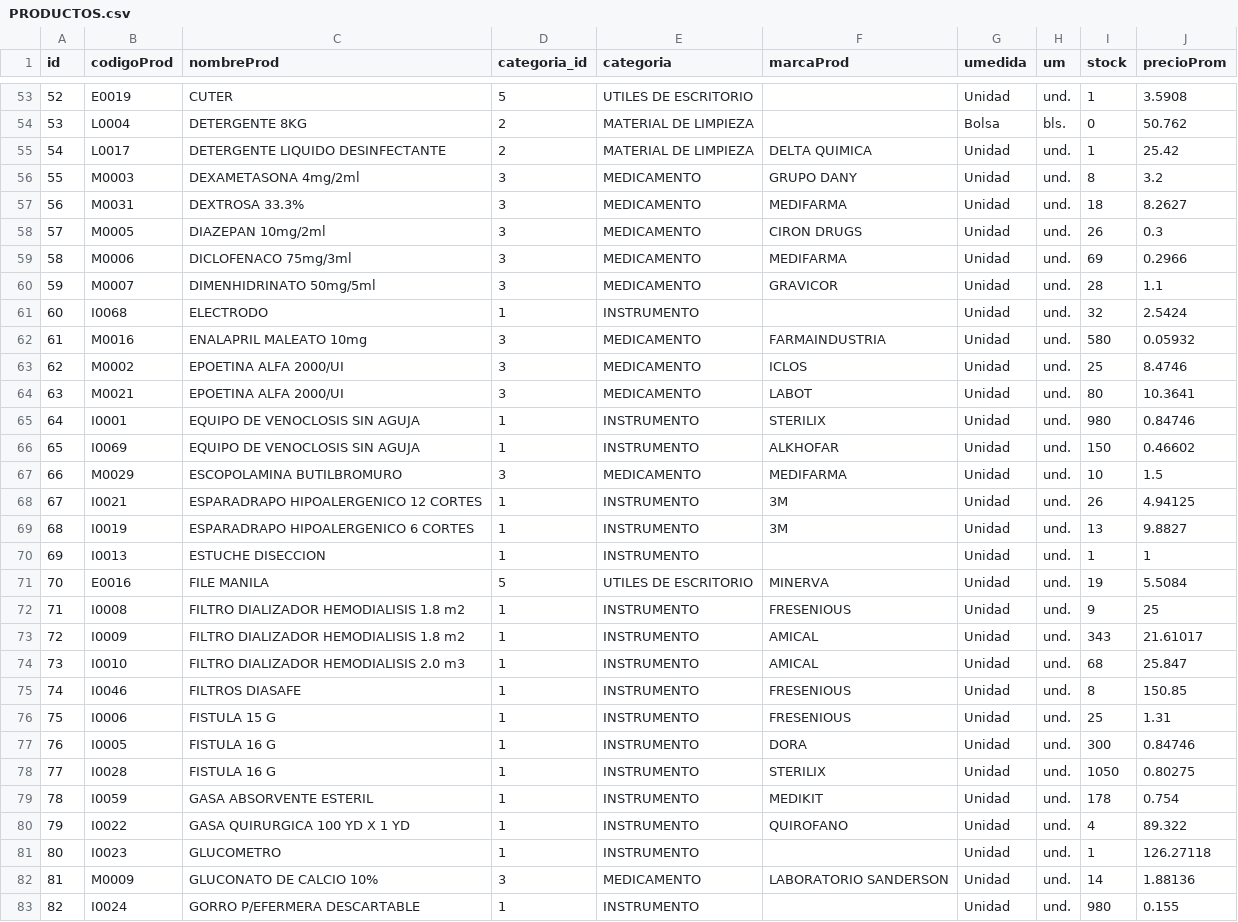
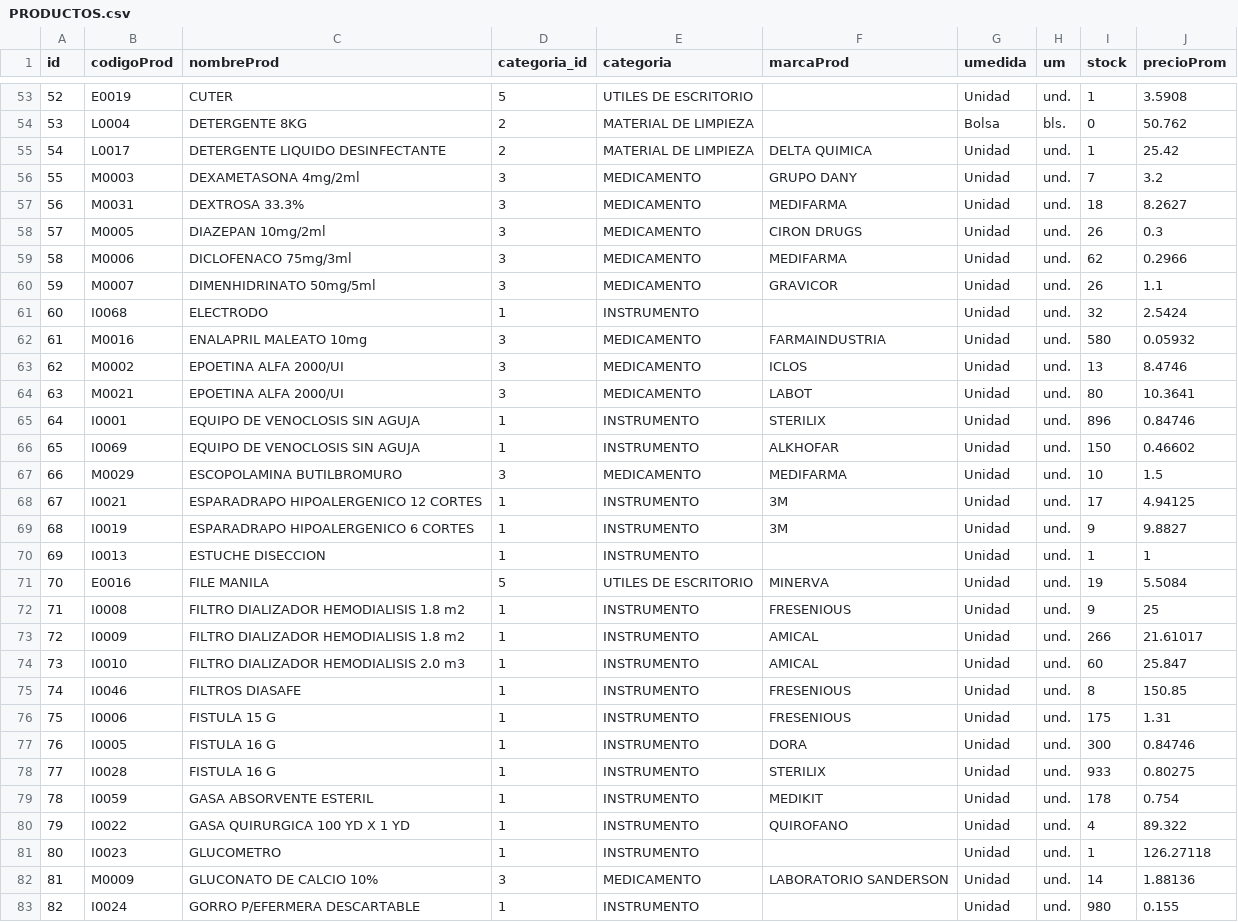
Before and after one commit to NEFROSUR/nefrosoft, a CSV file: database/data/PRODUCTOS.csv, drawn as a sheet; only a part is shown, gaps mark what is left out; the diff covers the shown part only.

Commit message:
stockInicial

```diff
--- a/database/data/PRODUCTOS.csv
+++ b/database/data/PRODUCTOS.csv
@@ -55,16 +55,16 @@
 54;L0017;DETERGENTE LIQUIDO DESINFECTANTE;2;MATERIAL DE LIMPIEZA;DELTA QUIMICA;Unidad;und.;1;25.42
-55;M0003;DEXAMETASONA 4mg/2ml;3;MEDICAMENTO;GRUPO DANY;Unidad;und.;8;3.2
+55;M0003;DEXAMETASONA 4mg/2ml;3;MEDICAMENTO;GRUPO DANY;Unidad;und.;7;3.2
 56;M0031;DEXTROSA 33.3%;3;MEDICAMENTO;MEDIFARMA;Unidad;und.;18;8.2627
 57;M0005;DIAZEPAN 10mg/2ml;3;MEDICAMENTO;CIRON DRUGS;Unidad;und.;26;0.3
-58;M0006;DICLOFENACO 75mg/3ml;3;MEDICAMENTO;MEDIFARMA;Unidad;und.;69;0.2966
-59;M0007;DIMENHIDRINATO 50mg/5ml;3;MEDICAMENTO;GRAVICOR;Unidad;und.;28;1.1
+58;M0006;DICLOFENACO 75mg/3ml;3;MEDICAMENTO;MEDIFARMA;Unidad;und.;62;0.2966
+59;M0007;DIMENHIDRINATO 50mg/5ml;3;MEDICAMENTO;GRAVICOR;Unidad;und.;26;1.1
 60;I0068;ELECTRODO;1;INSTRUMENTO;;Unidad;und.;32;2.5424
 61;M0016;ENALAPRIL MALEATO 10mg;3;MEDICAMENTO;FARMAINDUSTRIA;Unidad;und.;580;0.05932
-62;M0002;EPOETINA ALFA 2000/UI;3;MEDICAMENTO;ICLOS;Unidad;und.;25;8.4746
+62;M0002;EPOETINA ALFA 2000/UI;3;MEDICAMENTO;ICLOS;Unidad;und.;13;8.4746
 63;M0021;EPOETINA ALFA 2000/UI;3;MEDICAMENTO;LABOT;Unidad;und.;80;10.3641
-64;I0001;EQUIPO DE VENOCLOSIS SIN AGUJA;1;INSTRUMENTO;STERILIX;Unidad;und.;980;0.84746
+64;I0001;EQUIPO DE VENOCLOSIS SIN AGUJA;1;INSTRUMENTO;STERILIX;Unidad;und.;896;0.84746
 65;I0069;EQUIPO DE VENOCLOSIS SIN AGUJA;1;INSTRUMENTO;ALKHOFAR;Unidad;und.;150;0.46602
 66;M0029;ESCOPOLAMINA BUTILBROMURO;3;MEDICAMENTO;MEDIFARMA;Unidad;und.;10;1.5
-67;I0021;ESPARADRAPO HIPOALERGENICO 12 CORTES;1;INSTRUMENTO;3M;Unidad;und.;26;4.94125
-68;I0019;ESPARADRAPO HIPOALERGENICO 6 CORTES;1;INSTRUMENTO;3M;Unidad;und.;13;9.8827
+67;I0021;ESPARADRAPO HIPOALERGENICO 12 CORTES;1;INSTRUMENTO;3M;Unidad;und.;17;4.94125
+68;I0019;ESPARADRAPO HIPOALERGENICO 6 CORTES;1;INSTRUMENTO;3M;Unidad;und.;9;9.8827
 69;I0013;ESTUCHE DISECCION;1;INSTRUMENTO;;Unidad;und.;1;1
@@ -72,8 +72,8 @@
 71;I0008;FILTRO DIALIZADOR HEMODIALISIS 1.8 m2;1;INSTRUMENTO;FRESENIOUS;Unidad;und.;9;25
-72;I0009;FILTRO DIALIZADOR HEMODIALISIS 1.8 m2;1;INSTRUMENTO;AMICAL;Unidad;und.;343;21.61017
-73;I0010;FILTRO DIALIZADOR HEMODIALISIS 2.0 m3;1;INSTRUMENTO;AMICAL;Unidad;und.;68;25.847
+72;I0009;FILTRO DIALIZADOR HEMODIALISIS 1.8 m2;1;INSTRUMENTO;AMICAL;Unidad;und.;266;21.61017
+73;I0010;FILTRO DIALIZADOR HEMODIALISIS 2.0 m3;1;INSTRUMENTO;AMICAL;Unidad;und.;60;25.847
 74;I0046;FILTROS DIASAFE;1;INSTRUMENTO;FRESENIOUS;Unidad;und.;8;150.85
-75;I0006;FISTULA 15 G;1;INSTRUMENTO;FRESENIOUS;Unidad;und.;25;1.31
+75;I0006;FISTULA 15 G;1;INSTRUMENTO;FRESENIOUS;Unidad;und.;175;1.31
 76;I0005;FISTULA 16 G;1;INSTRUMENTO;DORA;Unidad;und.;300;0.84746
-77;I0028;FISTULA 16 G;1;INSTRUMENTO;STERILIX;Unidad;und.;1050;0.80275
+77;I0028;FISTULA 16 G;1;INSTRUMENTO;STERILIX;Unidad;und.;933;0.80275
 78;I0059;GASA ABSORVENTE ESTERIL;1;INSTRUMENTO;MEDIKIT;Unidad;und.;178;0.754
```
Also changed, not shown: 48 edited cells elsewhere in this file.
